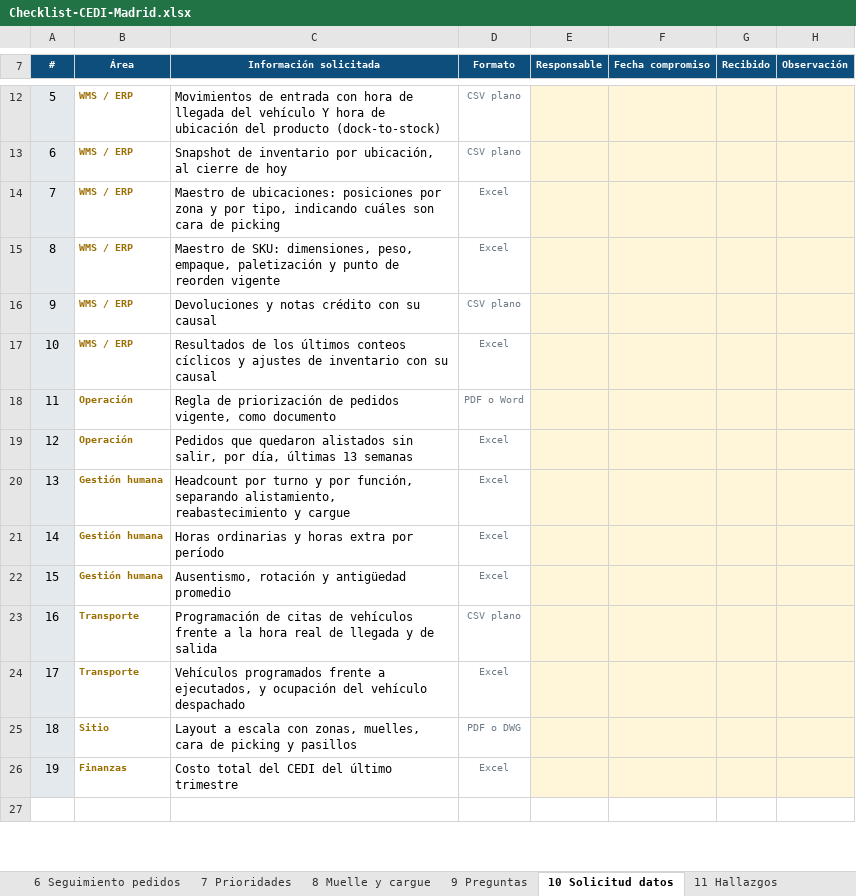
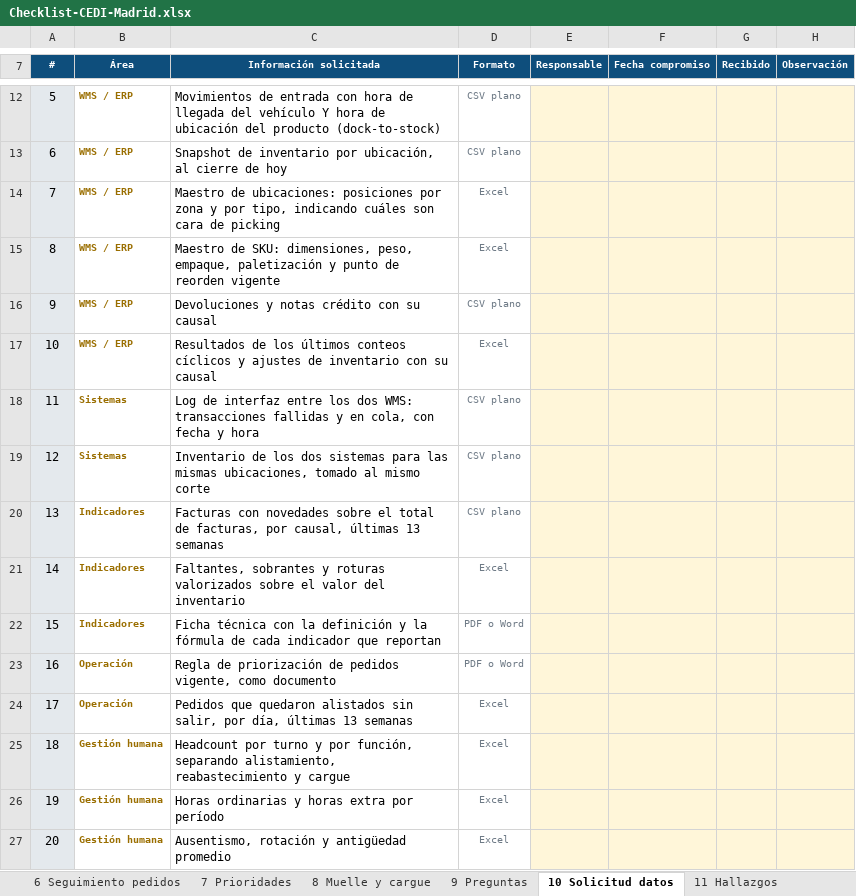
Before and after one commit to Camilohb82/hit-tracker, an Excel workbook: docs/Checklist-CEDI-Madrid.xlsx, sheet 10 Solicitud datos, drawn as a sheet; only a part is shown, gaps mark what is left out; the shorter side is filled out with more unchanged rows; values as stored, in another font and other column widths than the file's, no borders; conditional formats not drawn; addresses are those after the commit; the diff names each change by its address in the sheet, - before the commit and + after, or states it on an @@ line.

```diff
--- a/docs/Checklist-CEDI-Madrid.xlsx (sheet 10 Solicitud datos)
+++ b/docs/Checklist-CEDI-Madrid.xlsx (sheet 10 Solicitud datos)
+row 18: 11 | Sistemas | Log de interfaz entre los dos WMS: transacciones fallidas y en cola, con fecha y hora | CSV plano
+row 19: 12 | Sistemas | Inventario de los dos sistemas para las mismas ubicaciones, tomado al mismo corte | CSV plano
+row 20: 13 | Indicadores | Facturas con novedades sobre el total de facturas, por causal, últimas 13 semanas | CSV plano
+row 21: 14 | Indicadores | Faltantes, sobrantes y roturas valorizados sobre el valor del inventario | Excel
+row 22: 15 | Indicadores | Ficha técnica con la definición y la fórmula de cada indicador que reportan | PDF o Word
@@ column A (#) renumbered between rows 23 and 31 @@
```
Also changed, not shown: sheet 9 Preguntas, sheet 6 Seguimiento pedidos, sheet Glosario, sheet 1 Checklist, sheet Portada, other sheet tabs, formulas that keep their value, 1 other file.
